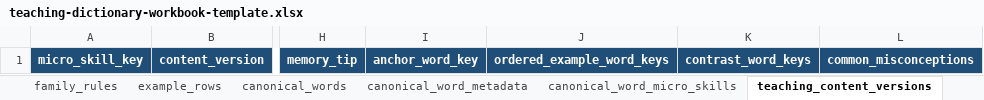
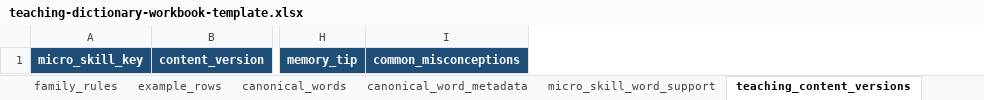
Before and after one commit to leesanderson1992-hash/scarletts-spells, an Excel workbook: docs/implementation/seed-data/teaching-dictionary/teaching-dictionary-workbook-template.xlsx, sheet teaching_content_versions, drawn as a sheet; only a part is shown, gaps mark what is left out; values as stored, in another font and other column widths than the file's, no borders; table styles not drawn; the diff names each change by its address in the sheet, - before the commit and + after, or states it on an @@ line.

```diff
--- a/docs/implementation/seed-data/teaching-dictionary/teaching-dictionary-workbook-template.xlsx (sheet teaching_content_versions)
+++ b/docs/implementation/seed-data/teaching-dictionary/teaching-dictionary-workbook-template.xlsx (sheet teaching_content_versions)
-sheet tab: canonical_word_micro_skills
+sheet tab: micro_skill_word_support
-column I, row 1: anchor_word_key
-column J, row 1: ordered_example_word_keys
-column K, row 1: contrast_word_keys
```
Also changed, not shown: sheet data_dictionary, sheet micro_skill_word_support, sheet README, sheet enum_reference, sheet example_rows, 19 other files.
